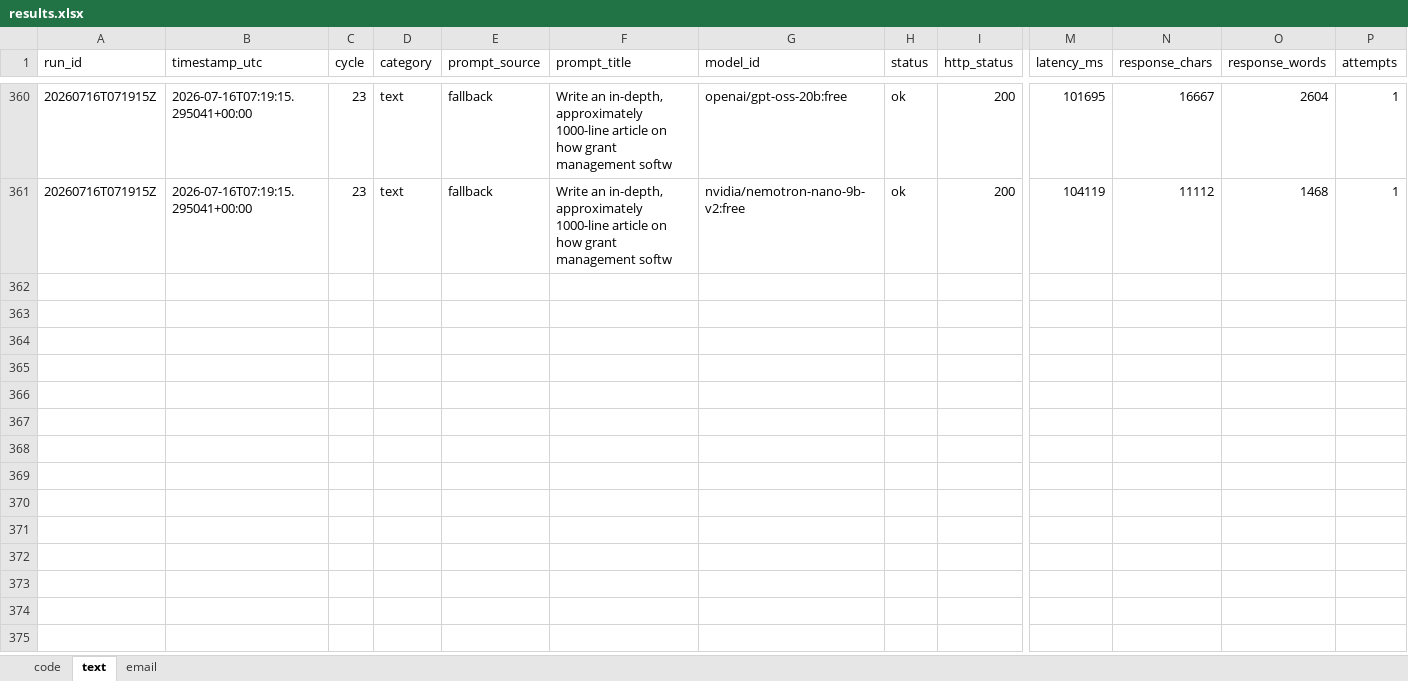
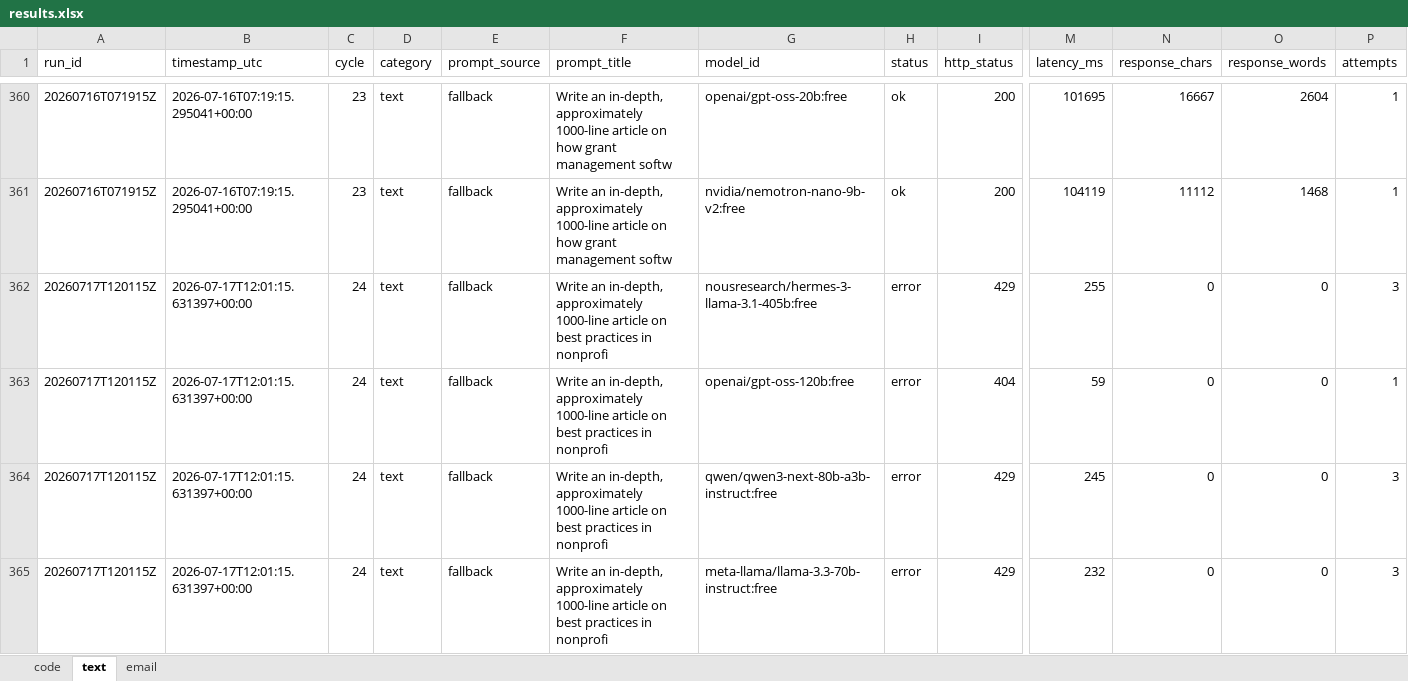
Before and after one commit to upendrasabnis/model-bench, an Excel workbook: results.xlsx, sheet text, drawn as a sheet; only a part is shown, gaps mark what is left out; values as stored, in another font and other column widths than the file's, no borders; rows hold the shown columns only; the diff covers the shown part only; the diff names each change by its address in the sheet, - before the commit and + after, or states it on an @@ line.

```diff
--- a/results.xlsx (sheet text)
+++ b/results.xlsx (sheet text)
+row 362: 20260717T120115Z | 2026-07-17T12:01:15.631397+00:00 | 24 | text | fallback | Write an in-depth, approximately 1000-line article on best practices in nonprofi | nousresearch/hermes-3-llama-3.1-405b:free | error | 429 | 255 | 0 | 0 | 3
+row 363: 20260717T120115Z | 2026-07-17T12:01:15.631397+00:00 | 24 | text | fallback | Write an in-depth, approximately 1000-line article on best practices in nonprofi | openai/gpt-oss-120b:free | error | 404 | 59 | 0 | 0 | 1
+row 364: 20260717T120115Z | 2026-07-17T12:01:15.631397+00:00 | 24 | text | fallback | Write an in-depth, approximately 1000-line article on best practices in nonprofi | qwen/qwen3-next-80b-a3b-instruct:free | error | 429 | 245 | 0 | 0 | 3
+row 365: 20260717T120115Z | 2026-07-17T12:01:15.631397+00:00 | 24 | text | fallback | Write an in-depth, approximately 1000-line article on best practices in nonprofi | meta-llama/llama-3.3-70b-instruct:free | error | 429 | 232 | 0 | 0 | 3
```
Also changed, not shown: 12 added rows elsewhere in this sheet, sheet email, sheet code, 28 other files.
